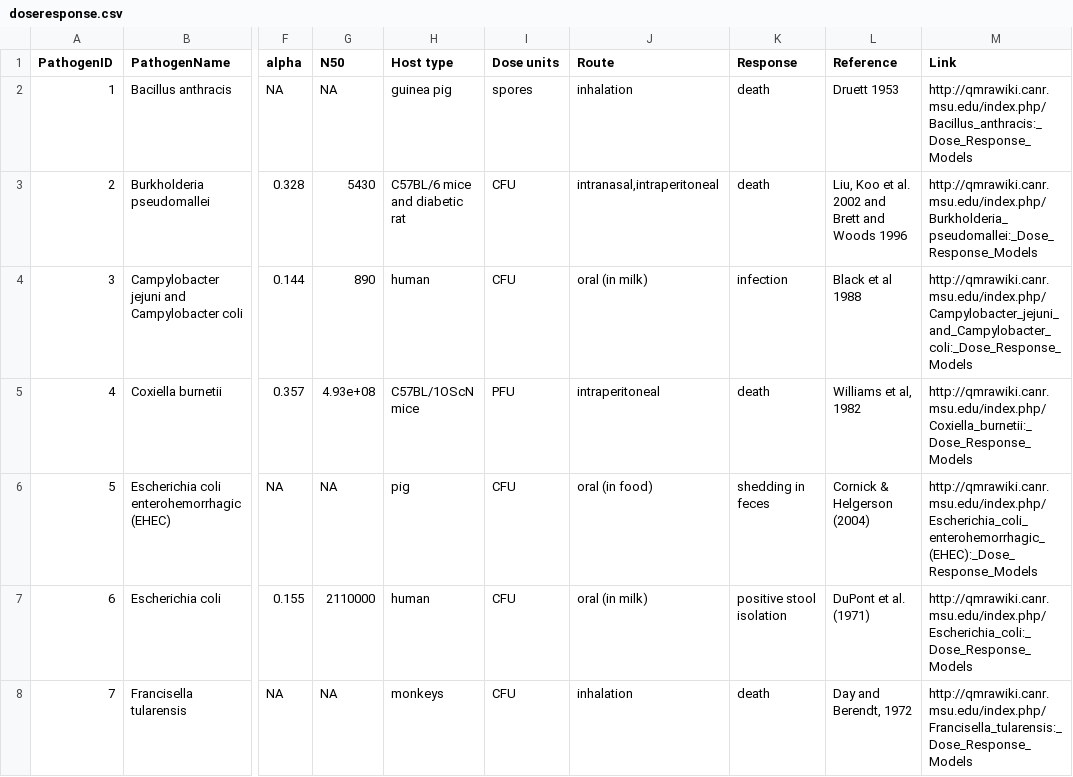
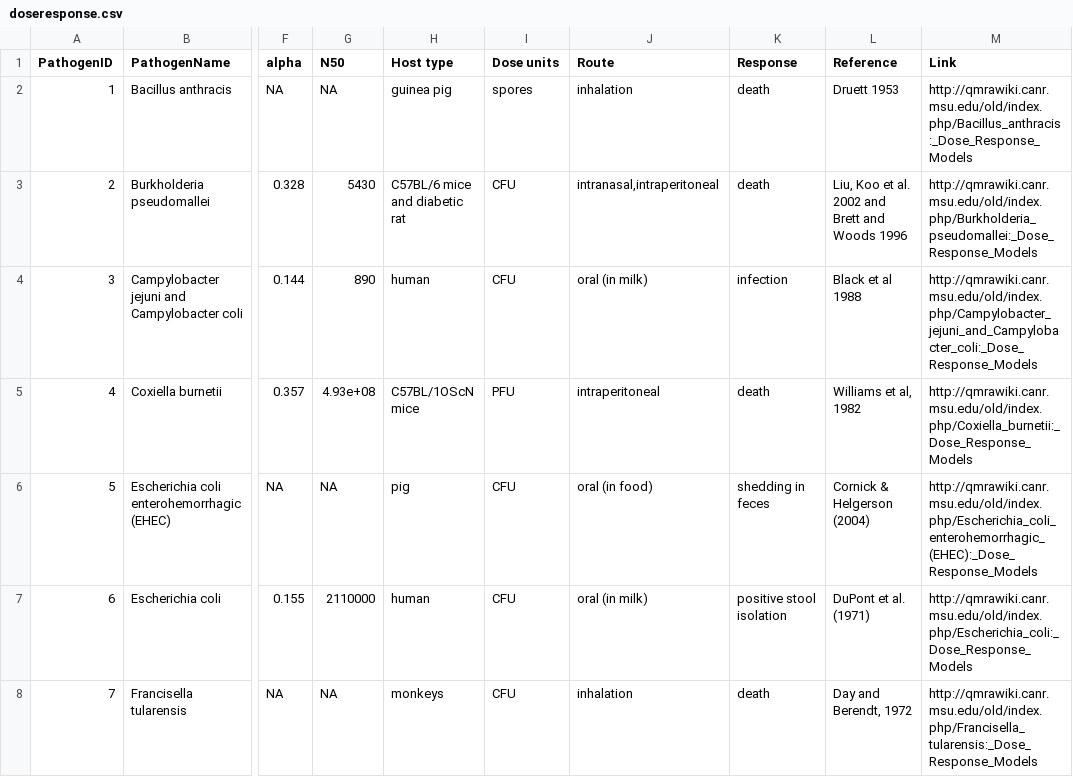
Before and after one commit to KWB-R/kwb.qmra, a CSV file: inst/extdata/configs/dummy/doseresponse.csv, drawn as a sheet; only a part is shown, gaps mark what is left out; the diff covers the shown part only; the diff names each change by its address in the sheet, - before the commit and + after, or states it on an @@ line.

Commit message:
fix QMRAwiki link

```diff
--- a/inst/extdata/configs/dummy/doseresponse.csv
+++ b/inst/extdata/configs/dummy/doseresponse.csv
-M2 (Link): http://qmrawiki.canr.msu.edu/index.php/Bacillus_anthracis:_Dose_Response_Models
+M2 (Link): http://qmrawiki.canr.msu.edu/old/index.php/Bacillus_anthracis:_Dose_Response_Models
-M3 (Link): http://qmrawiki.canr.msu.edu/index.php/Burkholderia_pseudomallei:_Dose_Response_Models
+M3 (Link): http://qmrawiki.canr.msu.edu/old/index.php/Burkholderia_pseudomallei:_Dose_Response_Models
-M4 (Link): http://qmrawiki.canr.msu.edu/index.php/Campylobacter_jejuni_and_Campylobacter_coli:_Dose_Response_Models
+M4 (Link): http://qmrawiki.canr.msu.edu/old/index.php/Campylobacter_jejuni_and_Campylobacter_coli:_Dose_Response_Models
-M5 (Link): http://qmrawiki.canr.msu.edu/index.php/Coxiella_burnetii:_Dose_Response_Models
+M5 (Link): http://qmrawiki.canr.msu.edu/old/index.php/Coxiella_burnetii:_Dose_Response_Models
-M6 (Link): http://qmrawiki.canr.msu.edu/index.php/Escherichia_coli_enterohemorrhagic_(EHEC):_Dose_Response_Models
+M6 (Link): http://qmrawiki.canr.msu.edu/old/index.php/Escherichia_coli_enterohemorrhagic_(EHEC):_Dose_Response_Models
-M7 (Link): http://qmrawiki.canr.msu.edu/index.php/Escherichia_coli:_Dose_Response_Models
+M7 (Link): http://qmrawiki.canr.msu.edu/old/index.php/Escherichia_coli:_Dose_Response_Models
-M8 (Link): http://qmrawiki.canr.msu.edu/index.php/Francisella_tularensis:_Dose_Response_Models
+M8 (Link): http://qmrawiki.canr.msu.edu/old/index.php/Francisella_tularensis:_Dose_Response_Models
```
Also changed, not shown: 30 edited cells elsewhere in this file, 13 other files.
